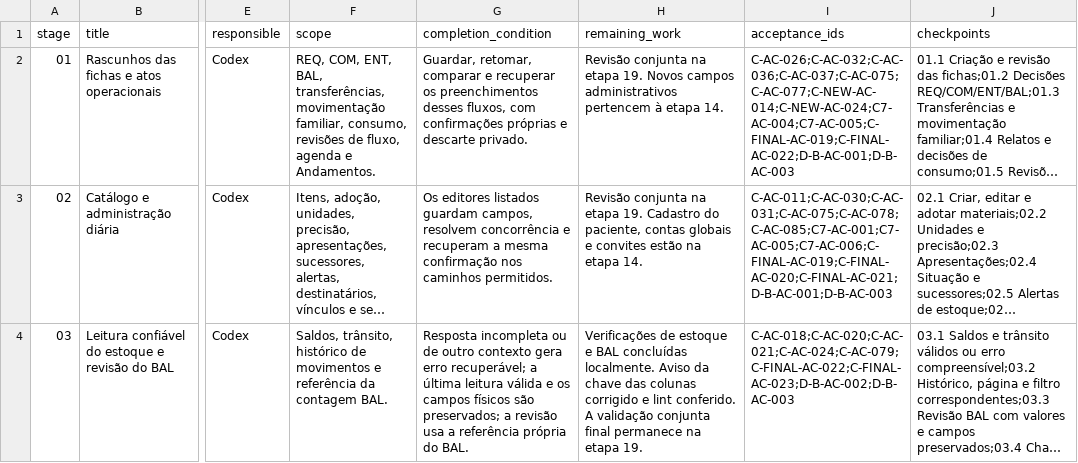
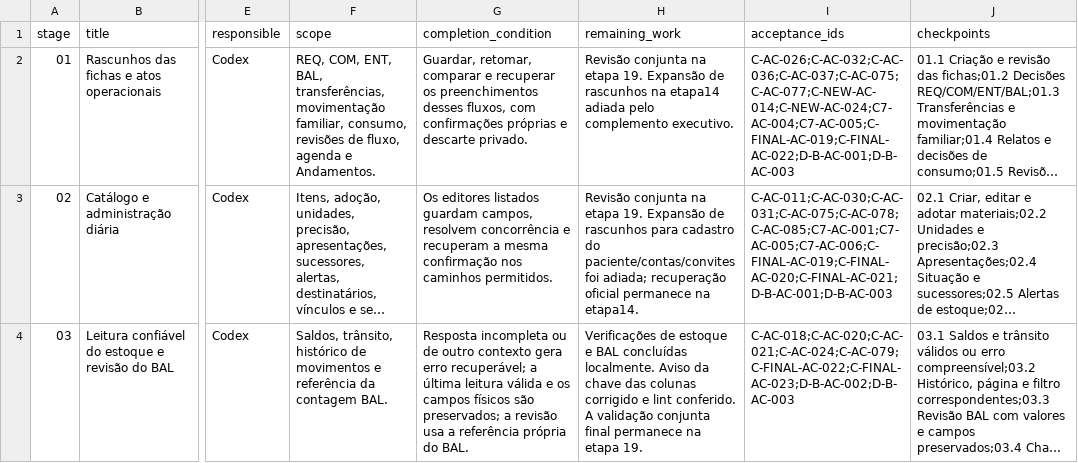
Before and after one commit to RMZZFAJ/home-care-assistant, a CSV file: docs/audits/D/D-B/EXECUTION_STAGES.csv, drawn as a sheet; only a part is shown, gaps mark what is left out; long unchanged cells end in …; the diff covers the shown part only; the diff names each change by its address in the sheet, - before the commit and + after, or states it on an @@ line.

Commit message:
feat(documents): freeze lifecycle facts and reconcile remaining delivery
Preserve versioned cancellation and complement facts in PDF V15, including current authorization on recovery. Reconcile executive priorities and defer draft redesign/expansion. Repair affected legacy consumers without weakening runtime validation.

```diff
--- a/docs/audits/D/D-B/EXECUTION_STAGES.csv
+++ b/docs/audits/D/D-B/EXECUTION_STAGES.csv
-H2 (remaining_work): …etapa 19. Novos campos administrativos pertencem à etapa 14.
+H2 (remaining_work): …etapa 19. Expansão de rascunhos na etapa14 adiada pelo complemento executivo.
-H3 (remaining_work): …etapa 19. Cadastro do paciente, contas globais e convites estão na etapa 14.
+H3 (remaining_work): …etapa 19. Expansão de rascunhos para cadastro do paciente/contas/convites foi adiada; recuperação oficial permanece na etapa14.
```
Also changed, not shown: 6 edited cells elsewhere in this file, docs/audits/D/D-B/ACCEPTANCE_EXECUTION.csv, 30 other files.
